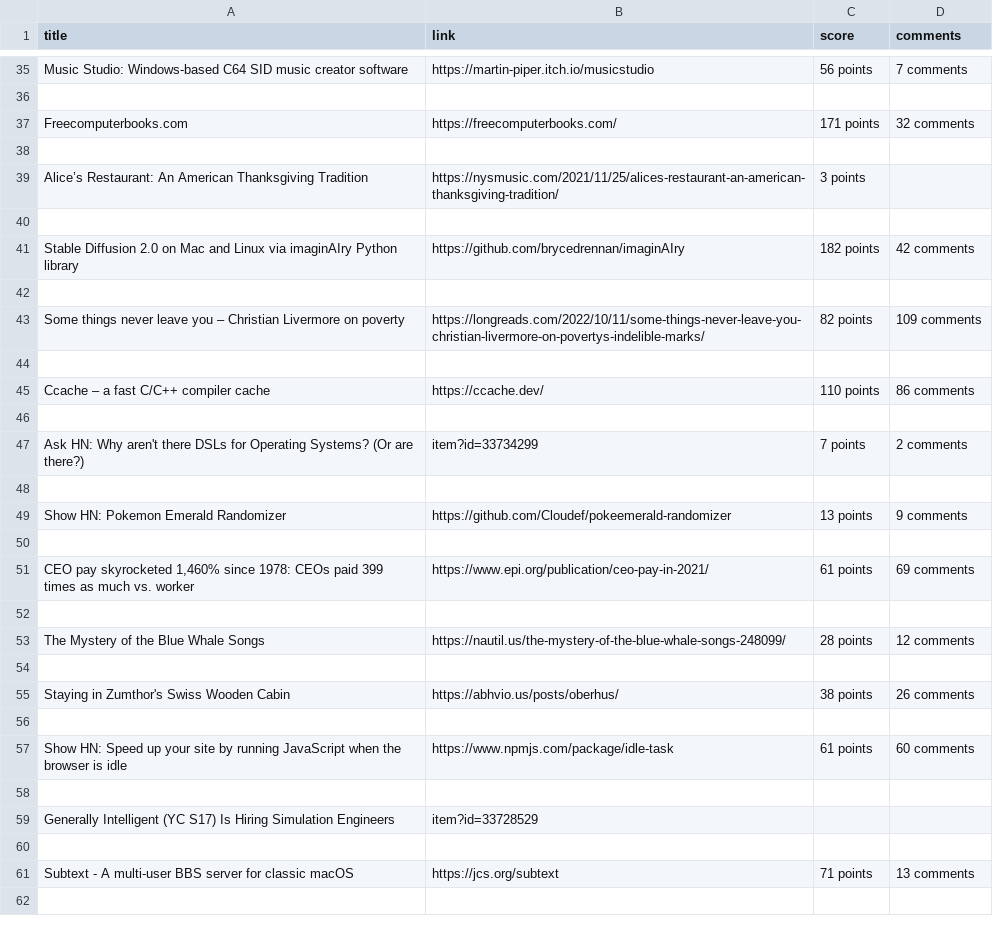
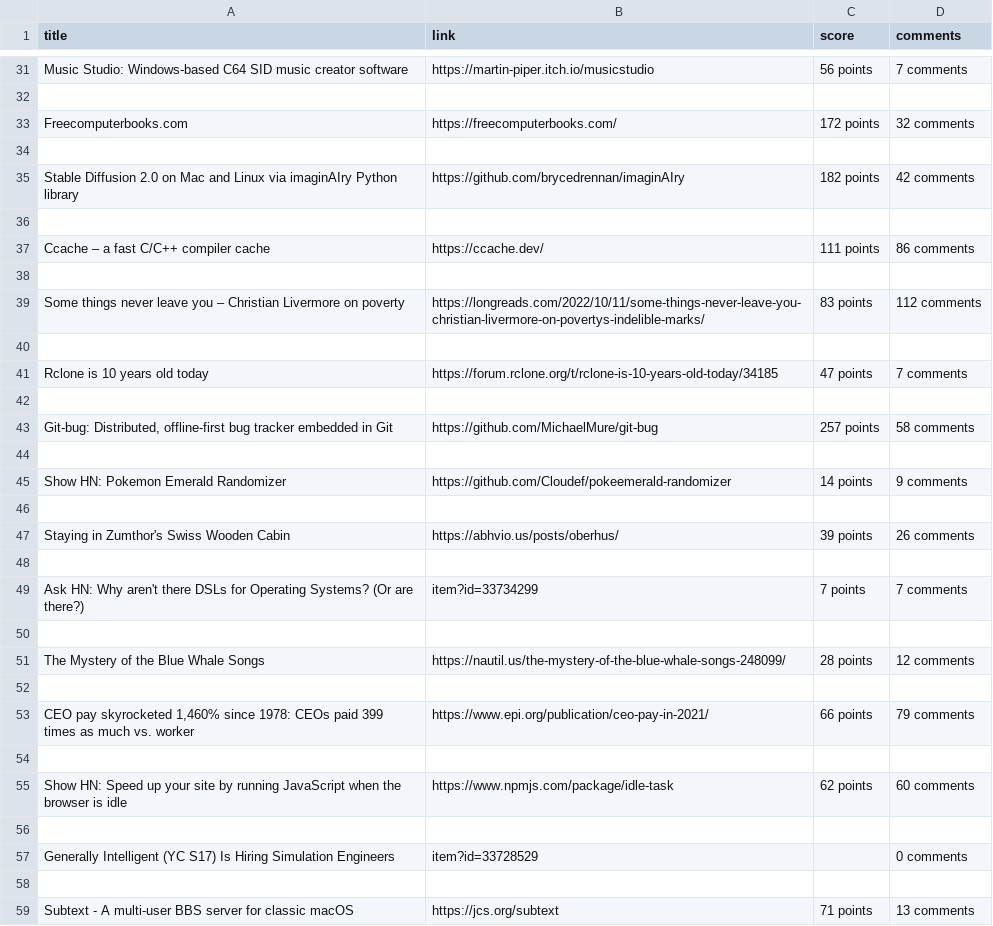
Before and after one commit to kh-ac/Hacker-News-Web-Scraper, a CSV file: hackerNews.csv, drawn as a sheet; only a part is shown, gaps mark what is left out; the diff covers the shown part only.

Commit message:
result

```diff
--- a/hackerNews.csv
+++ b/hackerNews.csv
@@ -36,5 +32,3 @@ Music Studio: Windows-based C64 SID music creator software,https://martin-piper.
 
-Freecomputerbooks.com,https://freecomputerbooks.com/,171 points,32 comments
-
-Alice’s Restaurant: An American Thanksgiving Tradition,https://nysmusic.com/2021/11/25/alices-restaurant-an-american-thanksgiving-tradition/,3 points,
+Freecomputerbooks.com,https://freecomputerbooks.com/,172 points,32 comments
 
@@ -42,11 +36,15 @@ Stable Diffusion 2.0 on Mac and Linux via imaginAIry Python library,https://gith
 
-Some things never leave you – Christian Livermore on poverty,https://longreads.com/2022/10/11/some-things-never-leave-you-christian-livermore-on-povertys-indelible-marks/,82 points,109 comments
+Ccache – a fast C/C++ compiler cache,https://ccache.dev/,111 points,86 comments
 
-Ccache – a fast C/C++ compiler cache,https://ccache.dev/,110 points,86 comments
+Some things never leave you – Christian Livermore on poverty,https://longreads.com/2022/10/11/some-things-never-leave-you-christian-livermore-on-povertys-indelible-marks/,83 points,112 comments
 
-Ask HN: Why aren't there DSLs for Operating Systems? (Or are there?),item?id=33734299,7 points,2 comments
+Rclone is 10 years old today,https://forum.rclone.org/t/rclone-is-10-years-old-today/34185,47 points,7 comments
 
-Show HN: Pokemon Emerald Randomizer,https://github.com/Cloudef/pokeemerald-randomizer,13 points,9 comments
+"Git-bug: Distributed, offline-first bug tracker embedded in Git",https://github.com/MichaelMure/git-bug,257 points,58 comments
 
-"CEO pay skyrocketed 1,460% since 1978: CEOs paid 399 times as much vs. worker",https://www.epi.org/publication/ceo-pay-in-2021/,61 points,69 comments
+Show HN: Pokemon Emerald Randomizer,https://github.com/Cloudef/pokeemerald-randomizer,14 points,9 comments
+
+Staying in Zumthor's Swiss Wooden Cabin,https://abhvio.us/posts/oberhus/,39 points,26 comments
+
+Ask HN: Why aren't there DSLs for Operating Systems? (Or are there?),item?id=33734299,7 points,7 comments
 
@@ -54,7 +52,7 @@ The Mystery of the Blue Whale Songs,https://nautil.us/the-mystery-of-the-blue-wh
 
-Staying in Zumthor's Swiss Wooden Cabin,https://abhvio.us/posts/oberhus/,38 points,26 comments
+"CEO pay skyrocketed 1,460% since 1978: CEOs paid 399 times as much vs. worker",https://www.epi.org/publication/ceo-pay-in-2021/,66 points,79 comments
 
-Show HN: Speed up your site by running JavaScript when the browser is idle,https://www.npmjs.com/package/idle-task,61 points,60 comments
+Show HN: Speed up your site by running JavaScript when the browser is idle,https://www.npmjs.com/package/idle-task,62 points,60 comments
 
-Generally Intelligent (YC S17) Is Hiring Simulation Engineers,item?id=33728529,,
+Generally Intelligent (YC S17) Is Hiring Simulation Engineers,item?id=33728529,,0 comments
 
```
Also changed, not shown: 10 added rows, 12 removed rows and 11 edited cells elsewhere in this file.
